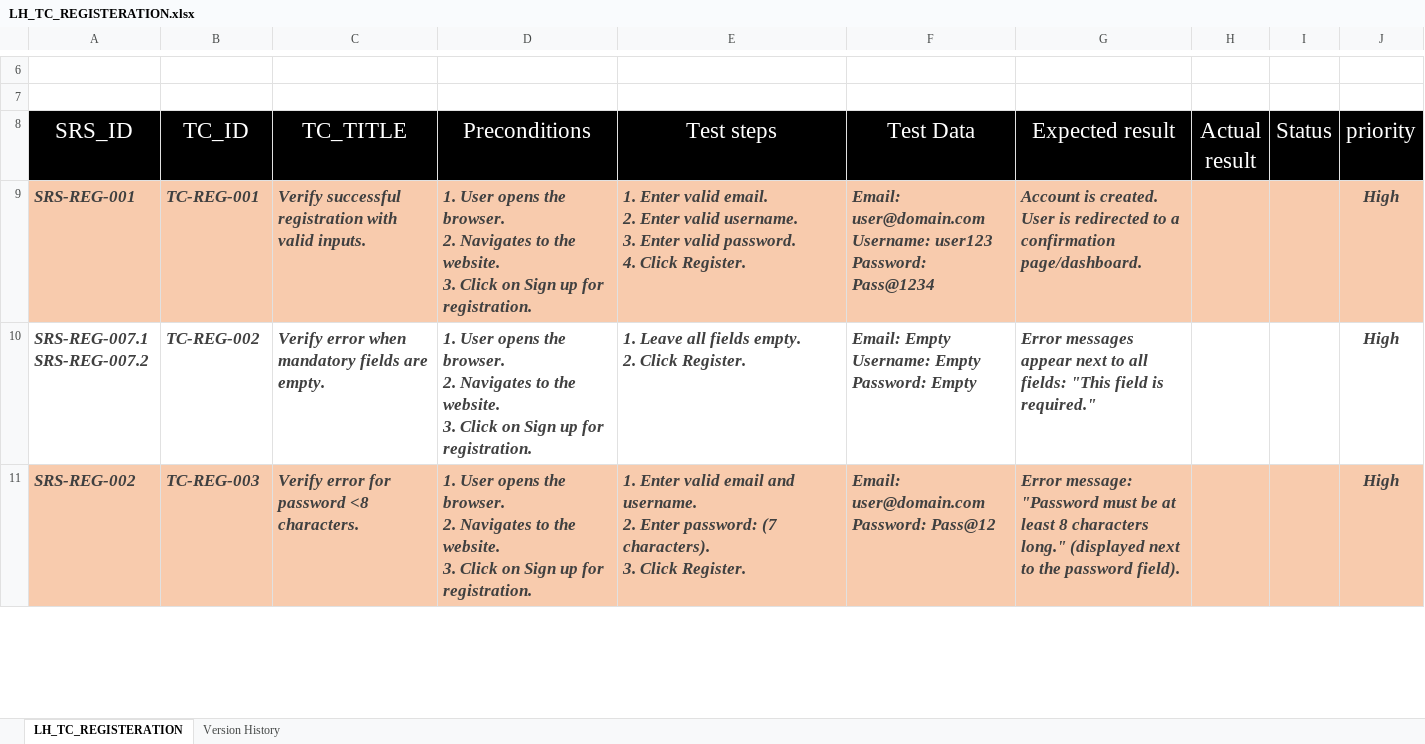
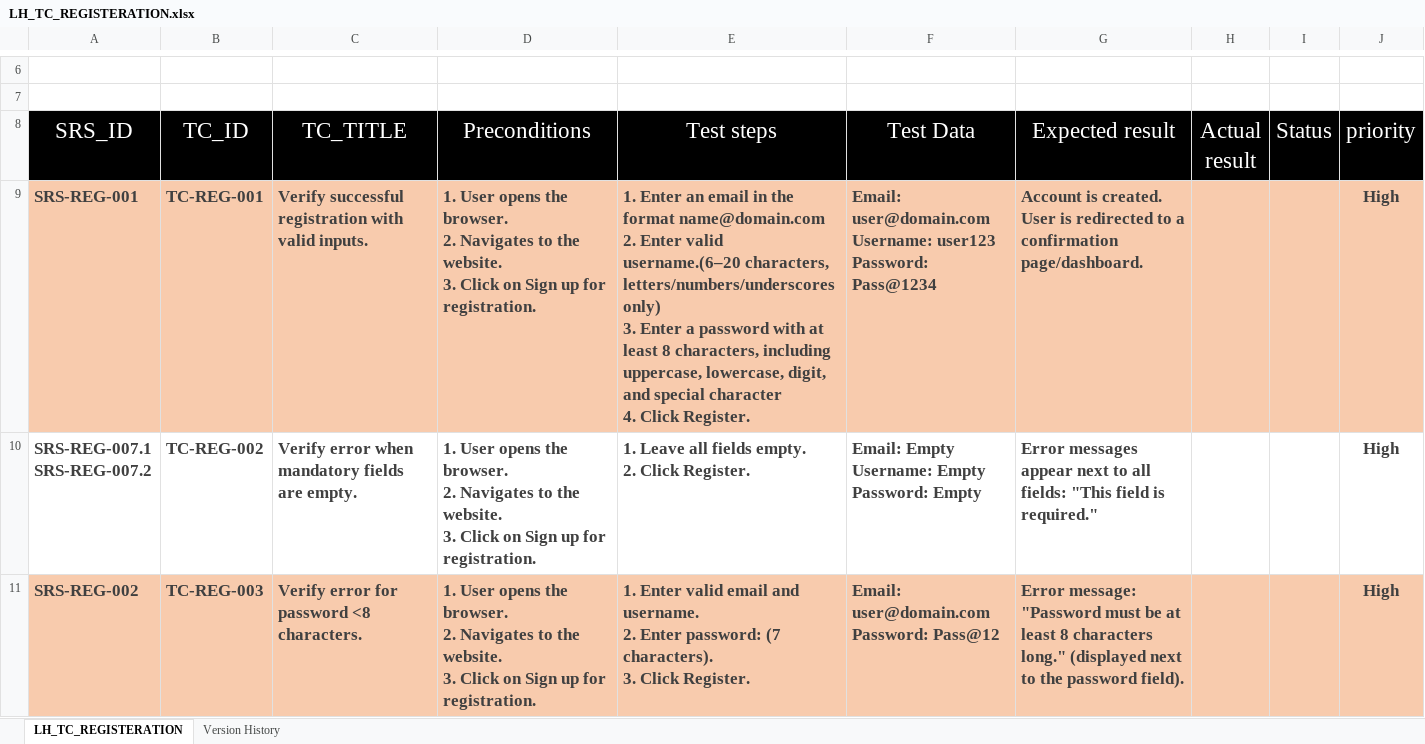
Before and after one commit to EmanAbusalim/Group-3-Learning-hub, an Excel workbook: LH_TESTCASES/LH_TC_REGISTERATION.xlsx, sheet LH_TC_REGISTERATION, drawn as a sheet; only a part is shown, gaps mark what is left out; values as stored, in another font and other column widths than the file's, no borders; conditional formats not drawn; ↵ is a line break in a cell; the diff covers the shown part only; the diff names each change by its address in the sheet, - before the commit and + after, or states it on an @@ line.

Commit message:
v1.1 Update some test cases after first Review

```diff
--- a/LH_TESTCASES/LH_TC_REGISTERATION.xlsx (sheet LH_TC_REGISTERATION)
+++ b/LH_TESTCASES/LH_TC_REGISTERATION.xlsx (sheet LH_TC_REGISTERATION)
-A9:G11 italic: on
+A9:G11 italic: off
-E9 (Test steps): 1. Enter valid email. ↵ 2. Enter valid username. ↵ 3. Enter valid password. ↵ 4. Click…
+E9 (Test steps): 1. Enter an email in the format name@domain.com ↵ 2. Enter valid username.(6–20 characters, letters/numbers/underscores only) ↵ 3. Enter a password with at least 8 characters, including uppercase, lowercase, digit, and special character ↵ 4. Click…
-J9:J11 italic: on
+J9:J11 italic: off
```
Also changed, not shown: 2 edited cells and cell formats elsewhere in this sheet, sheet Version History.
